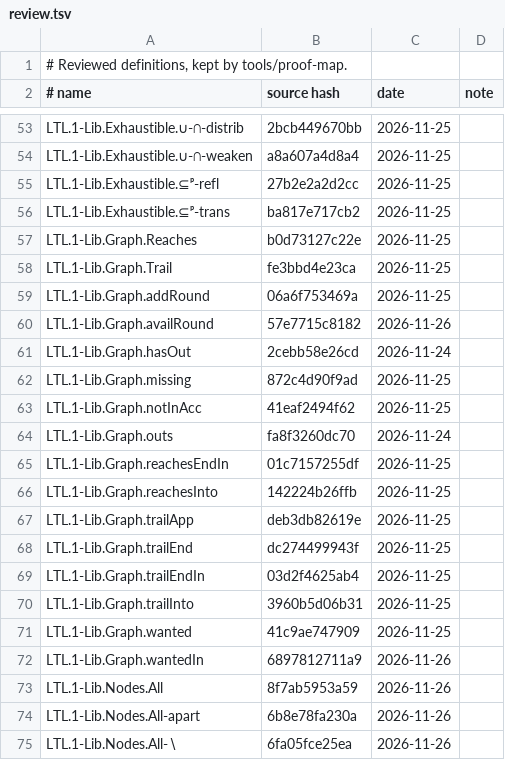
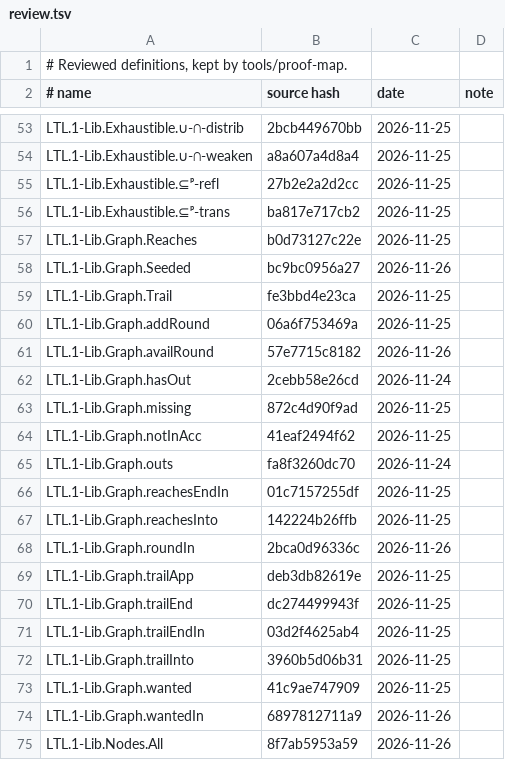
Before and after one commit to awerar/LTL, a TSV file: docs/review.tsv, drawn as a sheet; only a part is shown, gaps mark what is left out; the shorter side is filled out with more unchanged rows; the diff names each change by its address in the sheet, - before the commit and + after, or states it on an @@ line.

```diff
--- a/docs/review.tsv
+++ b/docs/review.tsv
+row 58: LTL.1-Lib.Graph.Seeded | bc9bc0956a27 | 2026-11-26
+row 68: LTL.1-Lib.Graph.roundIn | 2bca0d96336c | 2026-11-26
```
Also changed, not shown: 5 other files.
